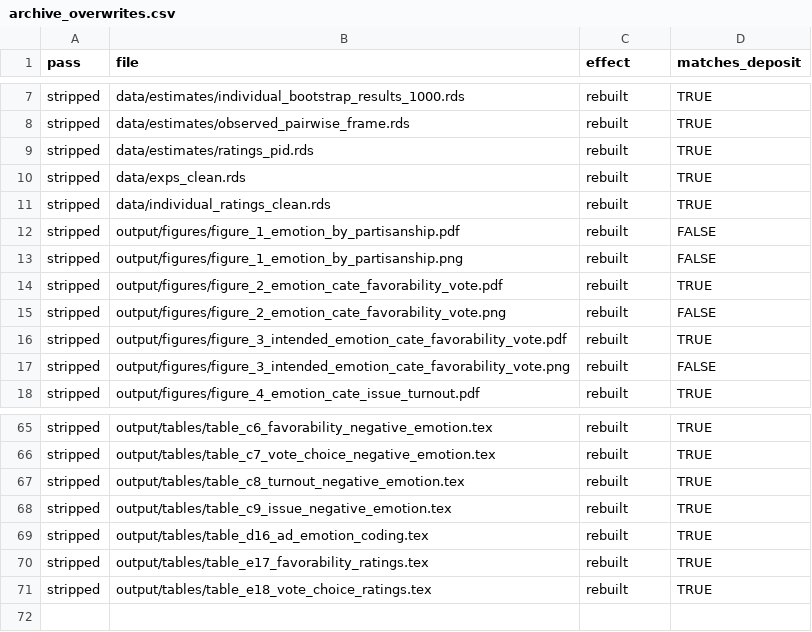
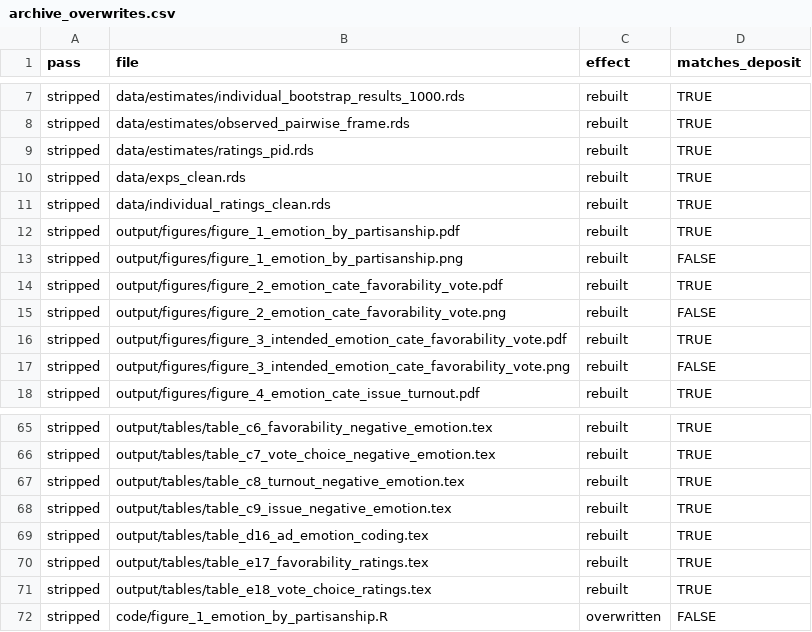
Before and after one commit to active-maintenance-aec/murphy_etal_2026, a CSV file: ground_truth/archive_overwrites.csv, drawn as a sheet; only a part is shown, gaps mark what is left out.

```diff
--- a/ground_truth/archive_overwrites.csv
+++ b/ground_truth/archive_overwrites.csv
@@ -11,3 +11,3 @@ stripped,data/exps_clean.rds,rebuilt,TRUE
 stripped,data/individual_ratings_clean.rds,rebuilt,TRUE
-stripped,output/figures/figure_1_emotion_by_partisanship.pdf,rebuilt,FALSE
+stripped,output/figures/figure_1_emotion_by_partisanship.pdf,rebuilt,TRUE
 stripped,output/figures/figure_1_emotion_by_partisanship.png,rebuilt,FALSE
@@ -71 +71,2 @@ stripped,output/tables/table_e17_favorability_ratings.tex,rebuilt,TRUE
 stripped,output/tables/table_e18_vote_choice_ratings.tex,rebuilt,TRUE
+stripped,code/figure_1_emotion_by_partisanship.R,overwritten,FALSE
```
Also changed, not shown: ground_truth/float_coverage.csv, maintained/output/archive_output_comparison.csv, 4 other files.
